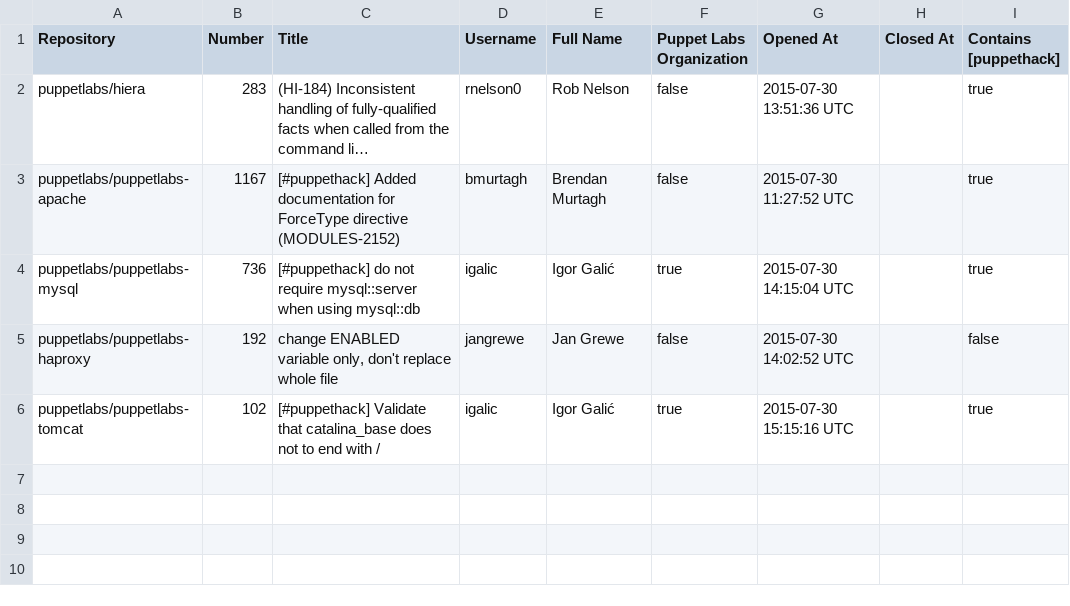
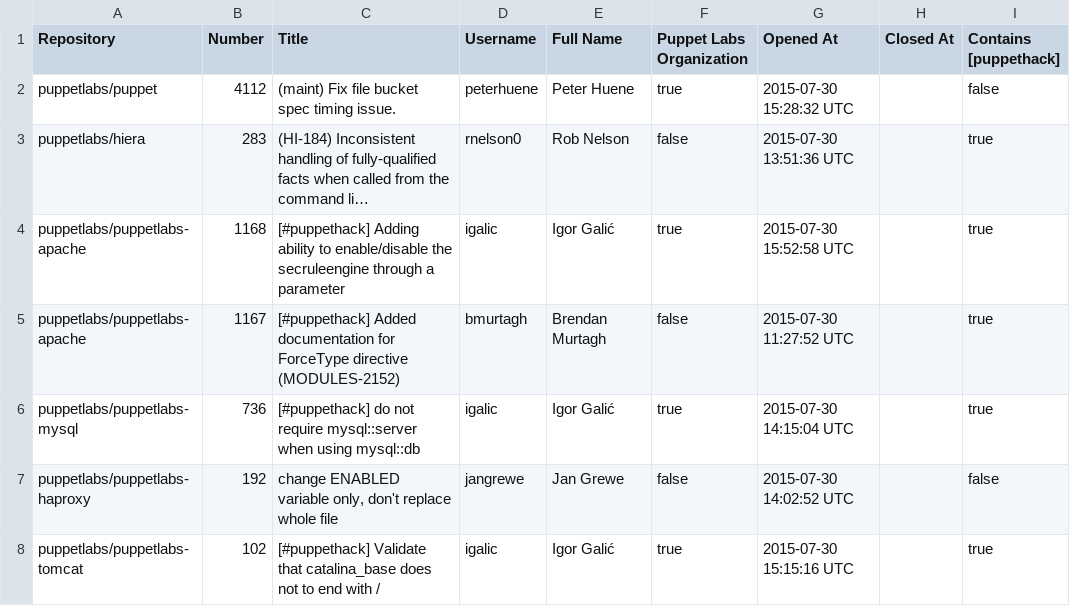
Before and after one commit to HAIL9000/puppethack_data, a CSV file: pr_stats.csv, drawn as a sheet; long unchanged cells end in …; the diff names each change by its address in the sheet, - before the commit and + after, or states it on an @@ line.

Commit message:
Update pull requests stats 07-30-2015 09:25

```diff
--- a/pr_stats.csv
+++ b/pr_stats.csv
+row 2: puppetlabs/puppet | 4112 | (maint) Fix file bucket spec timing issue. | peterhuene | Peter Huene | true | 2015-07-30 15:28:32 UTC |  | false
+row 4: puppetlabs/puppetlabs-apache | 1168 | [#puppethack] Adding ability to enable/disable the secruleengine through a parameter | igalic | Igor Galić | true | 2015-07-30 15:52:58 UTC |  | true
```
